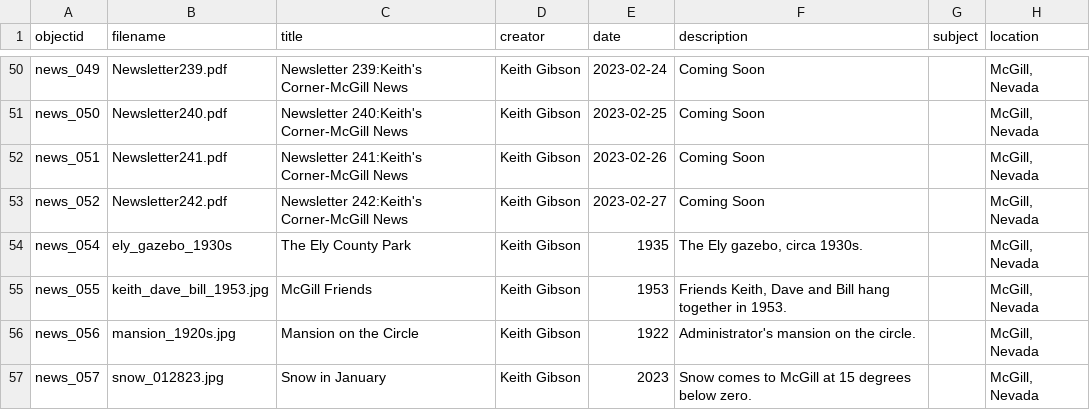
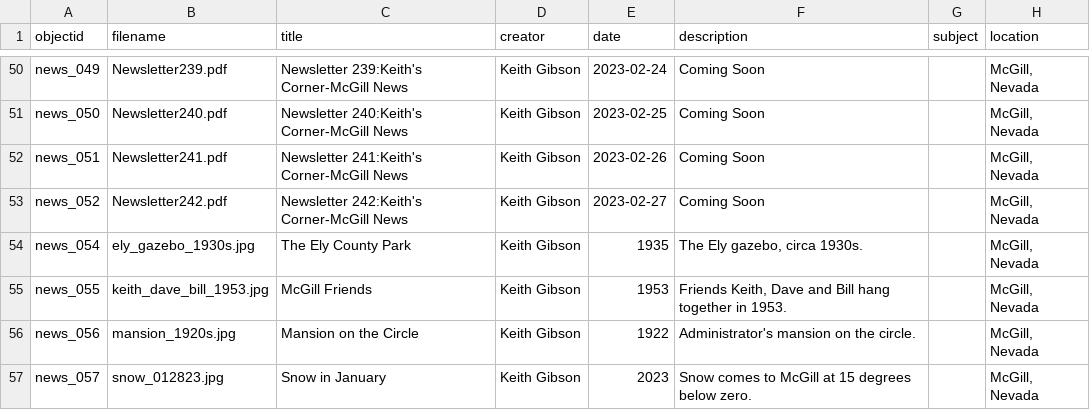
Before and after one commit to McGillHeritage/2024, a CSV file: _data/news5.csv, drawn as a sheet; only a part is shown, gaps mark what is left out; the diff names each change by its address in the sheet, - before the commit and + after, or states it on an @@ line.

Commit message:
Add files via upload

```diff
--- a/_data/news5.csv
+++ b/_data/news5.csv
-B54 (filename): ely_gazebo_1930s
+B54 (filename): ely_gazebo_1930s.jpg
```
